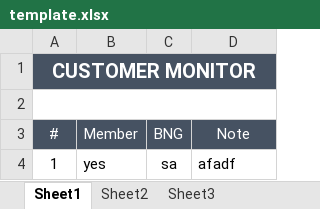
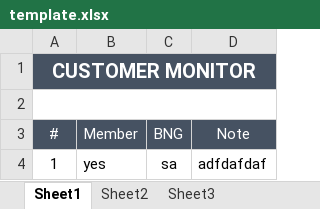
Before and after one commit to starixvn/spu_FraudSensor, an Excel workbook: Fanex.NAP.FS.Websites/App_Data/Excel Template/CustomerMonitor/template.xlsx, sheet Sheet1, drawn as a sheet; values as stored, in another font and other column widths than the file's, no borders; the diff names each change by its address in the sheet, - before the commit and + after, or states it on an @@ line.

Commit message:
98751 - fix template

```diff
--- a/Fanex.NAP.FS.Websites/App_Data/Excel Template/CustomerMonitor/template.xlsx (sheet Sheet1)
+++ b/Fanex.NAP.FS.Websites/App_Data/Excel Template/CustomerMonitor/template.xlsx (sheet Sheet1)
-D4 (Note): afadf
+D4 (Note): adfdafdaf
```
Also changed, not shown: 1 other file.
